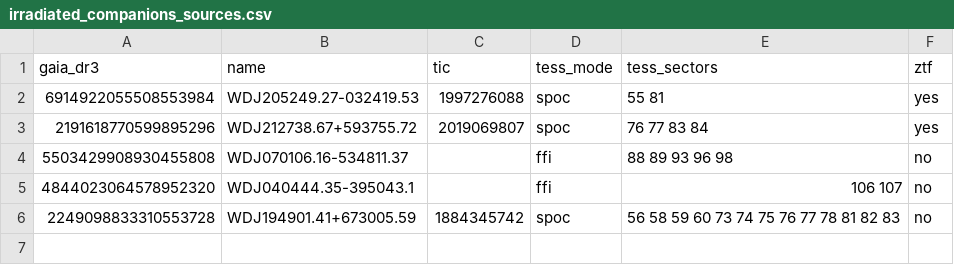
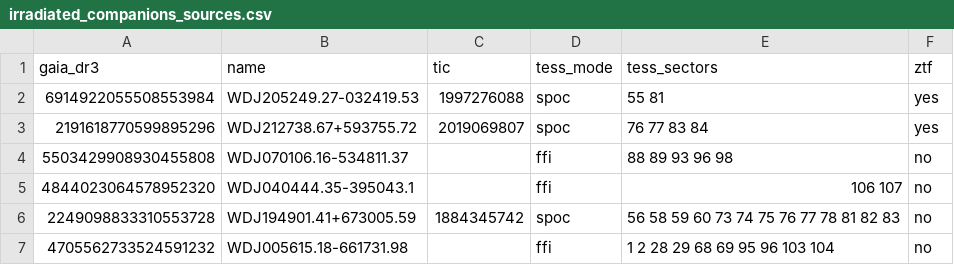
Before and after one commit to alejandrozarco/sdssv-white-dwarfs-2026, a CSV file: data/irradiated_companions_sources.csv, drawn as a sheet.

```diff
--- a/data/irradiated_companions_sources.csv
+++ b/data/irradiated_companions_sources.csv
@@ -6 +6,2 @@ gaia_dr3,name,tic,tess_mode,tess_sectors,ztf
 2249098833310553728,WDJ194901.41+673005.59,1884345742,spoc,56 58 59 60 73 74 75 76 77 78 81 82 83,no
+4705562733524591232,WDJ005615.18-661731.98,,ffi,1 2 28 29 68 69 95 96 103 104,no
```
Also changed, not shown: data/periodic_white_dwarfs_sources.csv, tables/irradiated_companions.csv, 15 other files.
